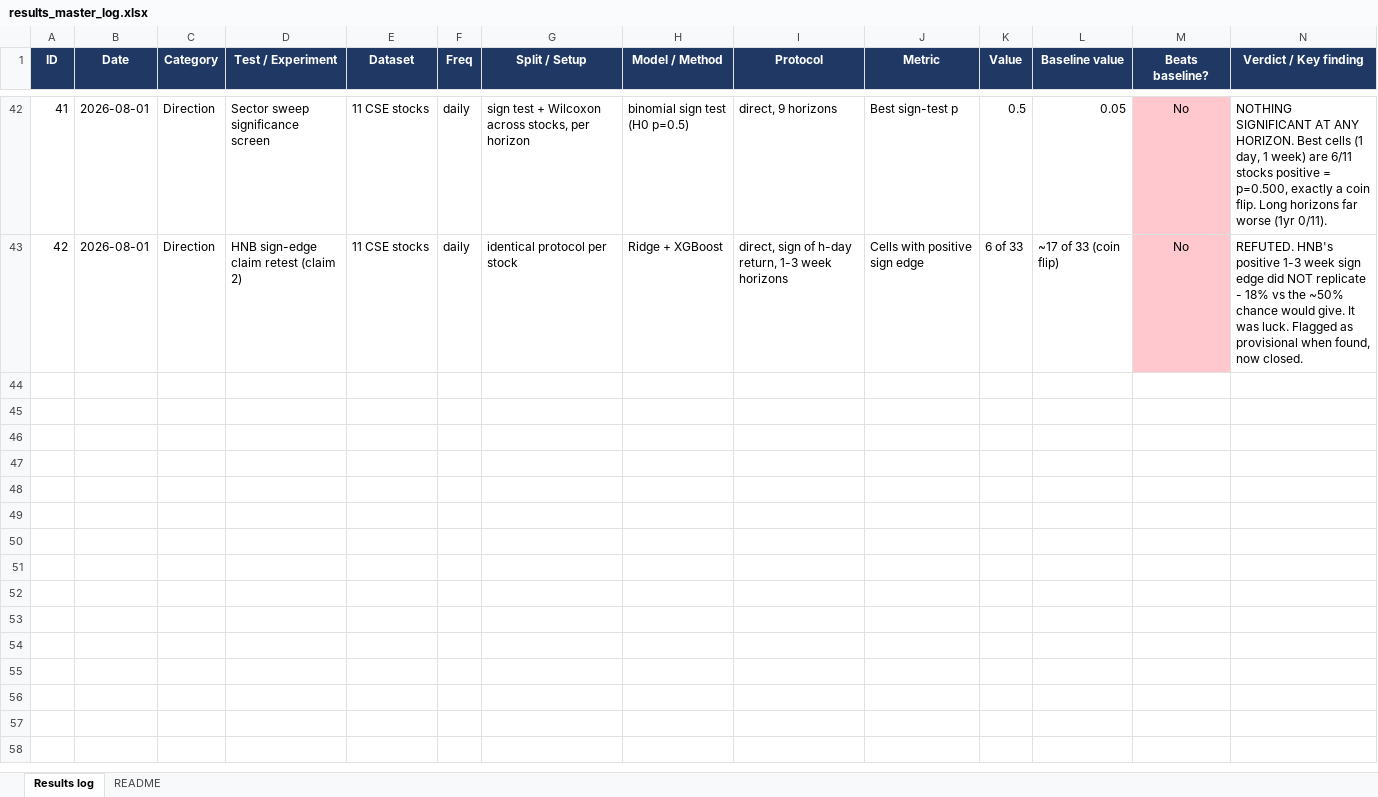
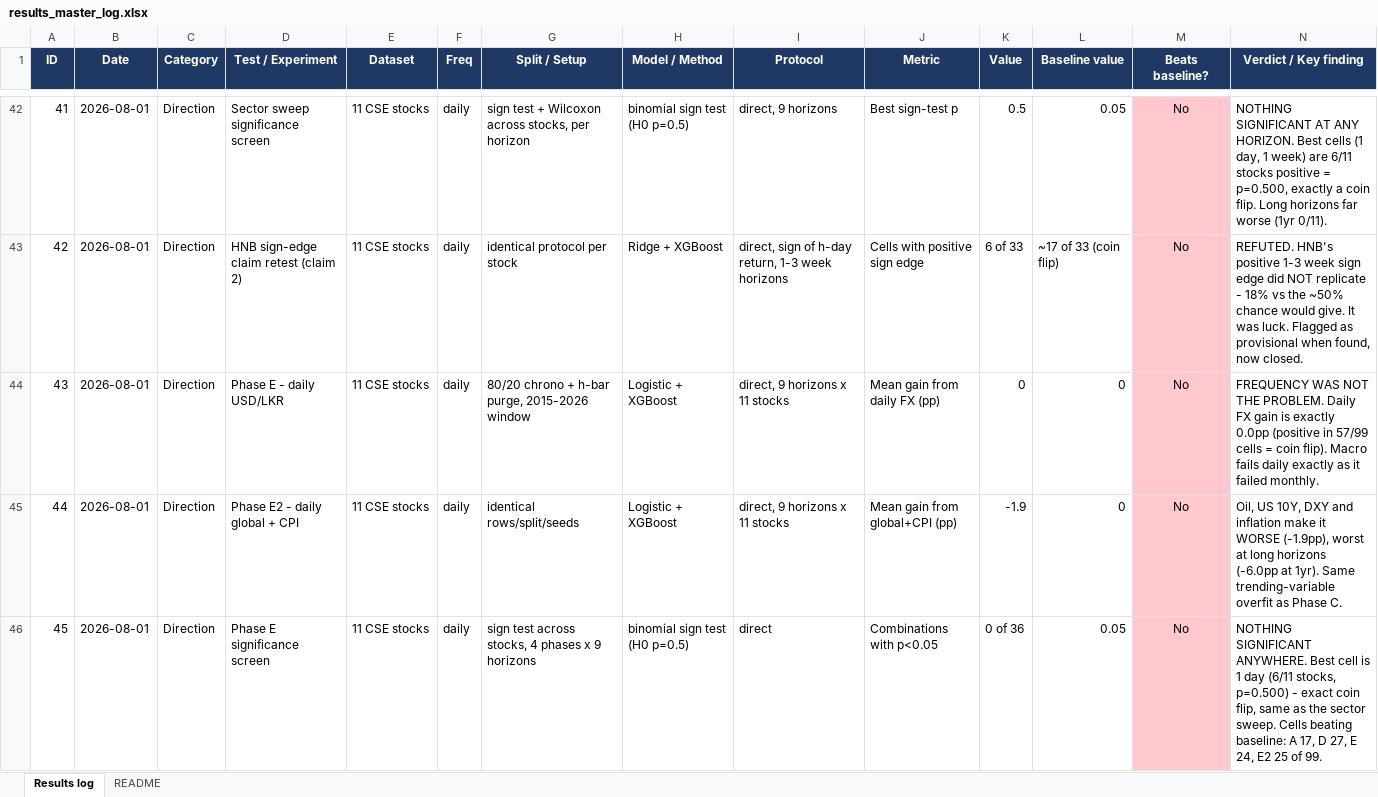
Before and after one commit to miyuru404/Stock-Price-Prediction-Using-ARIMA-LSTM-and-Hybrid, an Excel workbook: results_master_log.xlsx, sheet Results log, drawn as a sheet; only a part is shown, gaps mark what is left out; values as stored, in another font and other column widths than the file's, no borders; rows hold the shown columns only; the diff covers the shown part only; the diff names each change by its address in the sheet, - before the commit and + after, or states it on an @@ line.

Commit message:
add industrial production data and close the macro chapter

```diff
--- a/results_master_log.xlsx (sheet Results log)
+++ b/results_master_log.xlsx (sheet Results log)
+row 44: 43 | 2026-08-01 | Direction | Phase E - daily USD/LKR | 11 CSE stocks | daily | 80/20 chrono + h-bar purge, 2015-2026 window | Logistic + XGBoost | direct, 9 horizons x 11 stocks | Mean gain from daily FX (pp) | 0 | 0 | No | FREQUENCY WAS NOT THE PROBLEM. Daily FX gain is exactly 0.0pp (positive in 57/99 cells = coin flip). Macro fails daily exactly as it failed monthly.
+row 45: 44 | 2026-08-01 | Direction | Phase E2 - daily global + CPI | 11 CSE stocks | daily | identical rows/split/seeds | Logistic + XGBoost | direct, 9 horizons x 11 stocks | Mean gain from global+CPI (pp) | -1.9 | 0 | No | Oil, US 10Y, DXY and inflation make it WORSE (-1.9pp), worst at long horizons (-6.0pp at 1yr). Same trending-variable overfit as Phase C.
+row 46: 45 | 2026-08-01 | Direction | Phase E significance screen | 11 CSE stocks | daily | sign test across stocks, 4 phases x 9 horizons | binomial sign test (H0 p=0.5) | direct | Combinations with p<0.05 | 0 of 36 | 0.05 | No | NOTHING SIGNIFICANT ANYWHERE. Best cell is 1 day (6/11 stocks, p=0.500) - exact coin flip, same as the sector sweep. Cells beating baseline: A 17, D 27, E 24, E2 25 of 99.
```
Also changed, not shown: 8 added rows elsewhere in this sheet, 27 other files.
